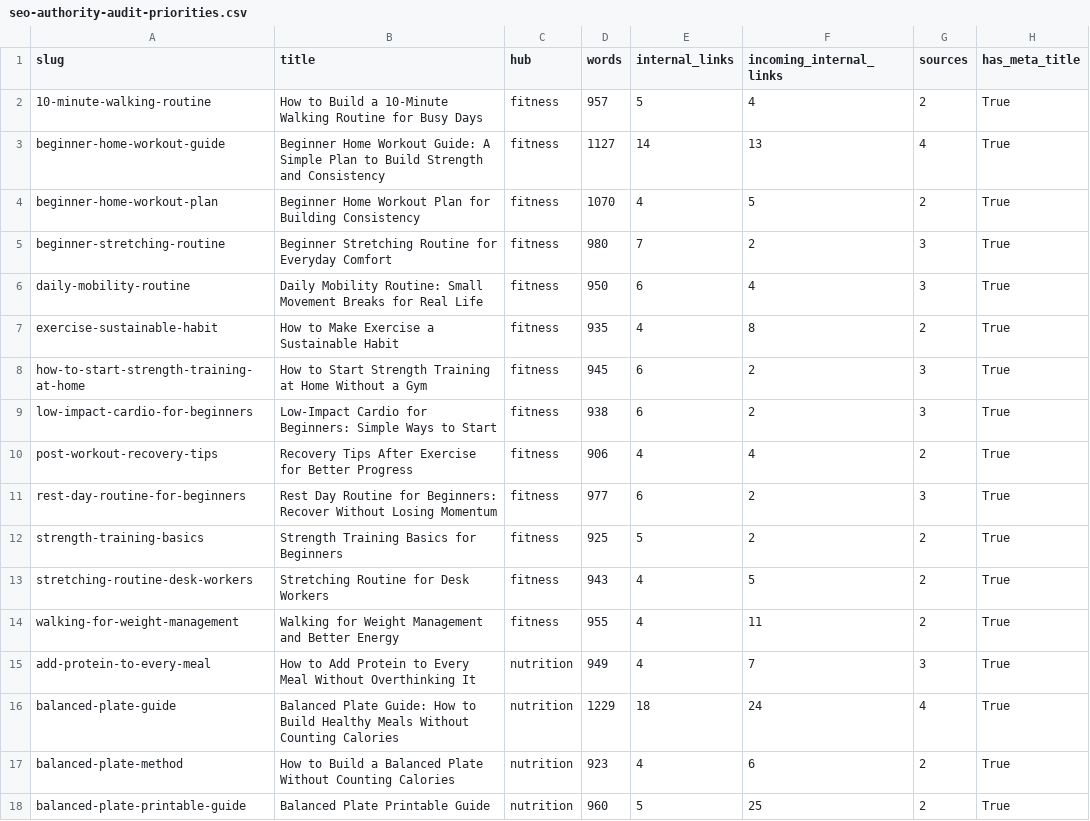
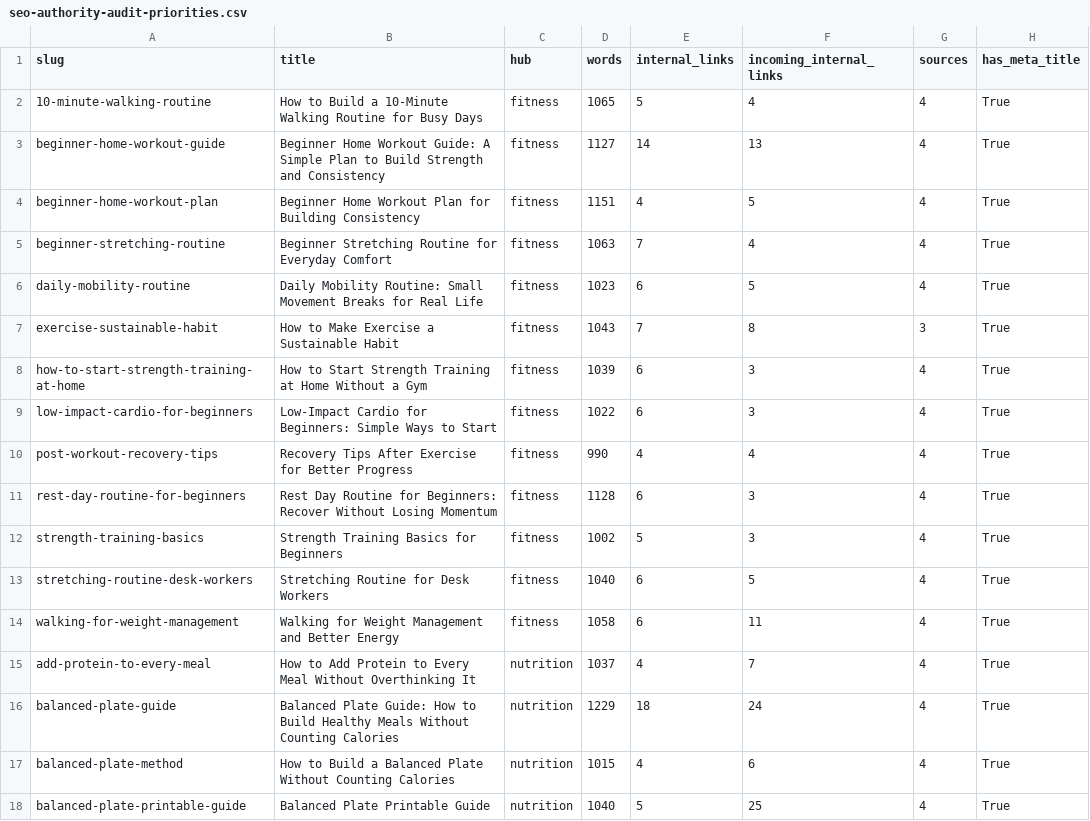
Before and after one commit to naimprince010-ship-it/vitalbloom.blog, a CSV file: content-plan/seo-authority-audit-priorities.csv, drawn as a sheet; only a part is shown; the diff covers the shown part only; the diff names each change by its address in the sheet, - before the commit and + after, or states it on an @@ line.

```diff
--- a/content-plan/seo-authority-audit-priorities.csv
+++ b/content-plan/seo-authority-audit-priorities.csv
-D2 (words): 957
+D2 (words): 1065
-G2 (sources): 2
+G2 (sources): 4
-D4 (words): 1070
+D4 (words): 1151
-G4 (sources): 2
+G4 (sources): 4
-D5 (words): 980
+D5 (words): 1063
-F5 (incoming_internal_links): 2
+F5 (incoming_internal_links): 4
-G5:G6 (sources): 3
+G5:G6 (sources): 4
-D6 (words): 950
+D6 (words): 1023
-F6 (incoming_internal_links): 4
+F6 (incoming_internal_links): 5
-D7 (words): 935
+D7 (words): 1043
-E7 (internal_links): 4
+E7 (internal_links): 7
-G7 (sources): 2
+G7 (sources): 3
-D8 (words): 945
+D8 (words): 1039
-F8:F9 (incoming_internal_links): 2
+F8:F9 (incoming_internal_links): 3
-G8:G9 (sources): 3
+G8:G9 (sources): 4
-D9 (words): 938
+D9 (words): 1022
-D10 (words): 906
+D10 (words): 990
-G10 (sources): 2
+G10 (sources): 4
-D11 (words): 977
+D11 (words): 1128
-F11:F12 (incoming_internal_links): 2
+F11:F12 (incoming_internal_links): 3
-G11 (sources): 3
+G11 (sources): 4
-D12 (words): 925
+D12 (words): 1002
-G12:G14 (sources): 2
+G12:G14 (sources): 4
-D13 (words): 943
+D13 (words): 1040
-E13:E14 (internal_links): 4
+E13:E14 (internal_links): 6
-D14 (words): 955
+D14 (words): 1058
-D15 (words): 949
+D15 (words): 1037
-G15 (sources): 3
+G15 (sources): 4
-D17 (words): 923
+D17 (words): 1015
-G17:G18 (sources): 2
+G17:G18 (sources): 4
-D18 (words): 960
+D18 (words): 1040
```
Also changed, not shown: 9 edited cells elsewhere in this file, 6 other files.
